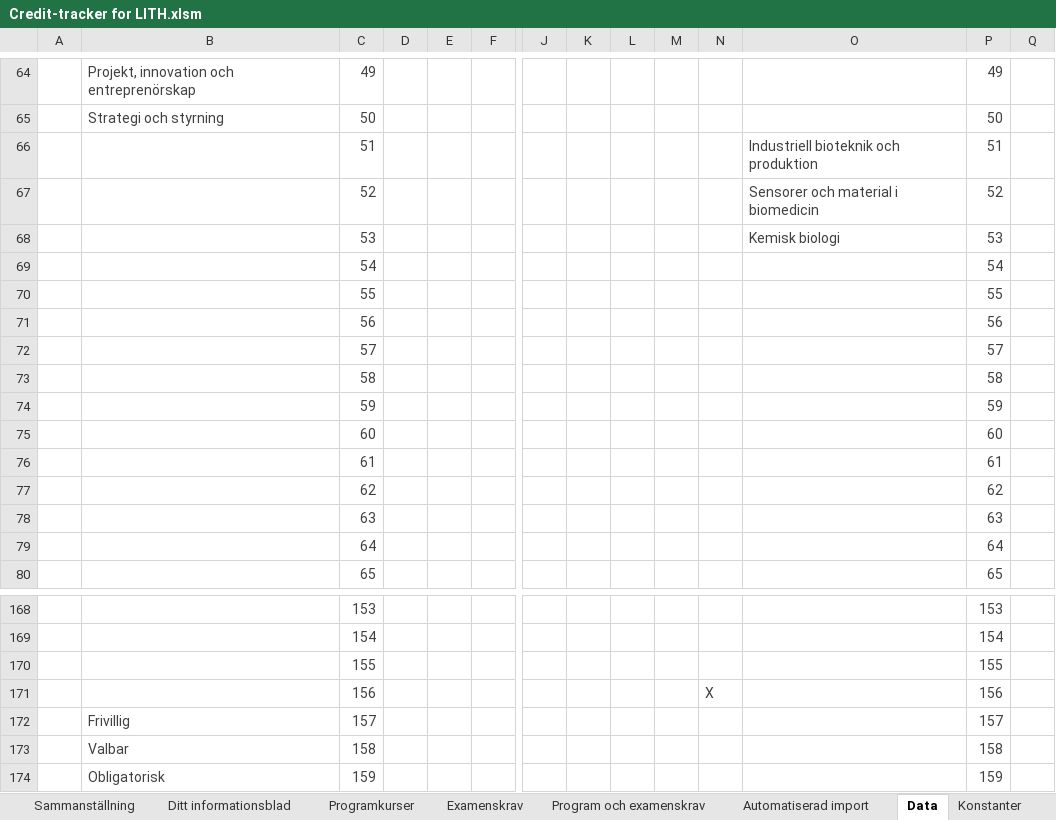
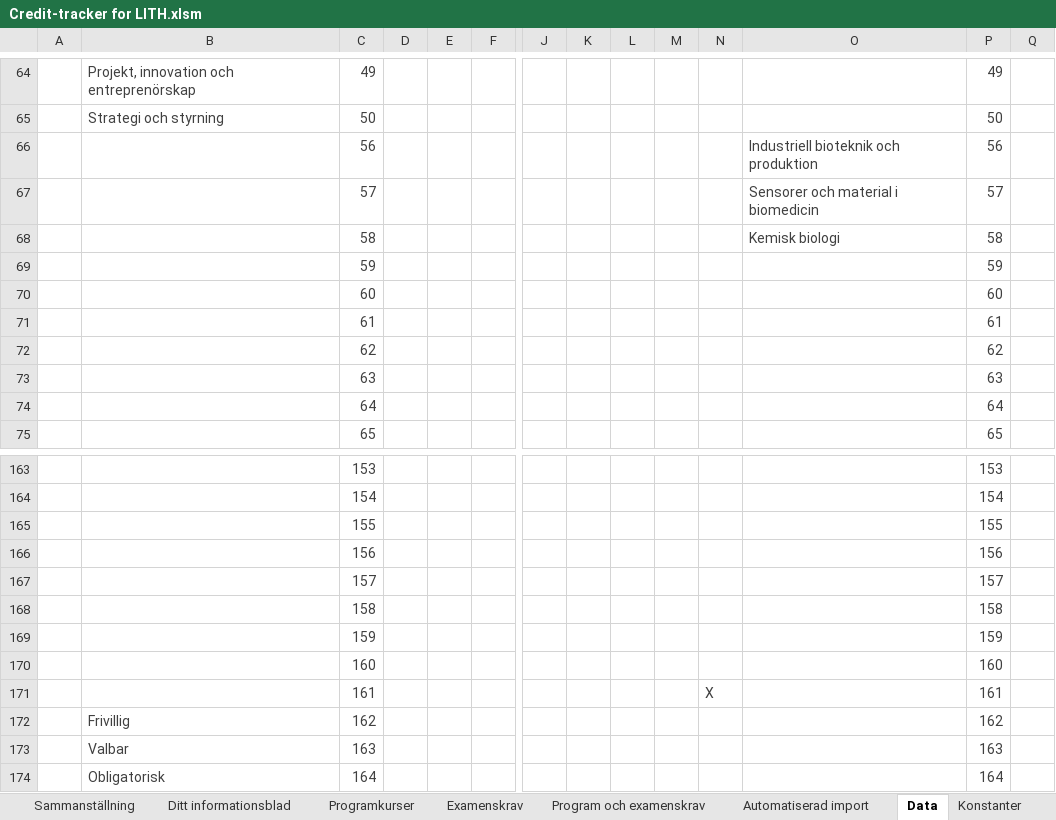
Before and after one commit to TobiasGenborg/Credit-tracker, an Excel workbook: Credit-tracker for LITH.xlsm, sheet Data, drawn as a sheet; only a part is shown, gaps mark what is left out; values as stored, in another font and other column widths than the file's, no borders; removed rows and columns are numbered as before the commit, all else as after; rows hold the shown columns only; the diff names each change by its address in the sheet, - before the commit and + after, or states it on an @@ line.

```diff
--- a/Credit-tracker for LITH.xlsm (sheet Data)
+++ b/Credit-tracker for LITH.xlsm (sheet Data)
-row 66:  |  | 51 |  |  |  |  |  |  |  |  | Industriell bioteknik och produktion | 51
-row 67:  |  | 52 |  |  |  |  |  |  |  |  | Sensorer och material i biomedicin | 52
-row 68:  |  | 53 |  |  |  |  |  |  |  |  | Kemisk biologi | 53
-row 69:  |  | 54 |  |  |  |  |  |  |  |  |  | 54
-row 70:  |  | 55 |  |  |  |  |  |  |  |  |  | 55
-O66: (empty)
+O66: Industriell bioteknik och produktion
-O67: (empty)
+O67: Sensorer och material i biomedicin
-O68: (empty)
+O68: Kemisk biologi
-N166: X
+N166: (empty)
-B167: Frivillig
+B167: (empty)
-B168: Valbar
+B168: (empty)
-B169: Obligatorisk
+B169: (empty)
+row 170:  |  | 160 |  |  |  |  |  |  |  |  |  | 160
+row 171:  |  | 161 |  |  |  |  |  |  |  | X |  | 161
+row 172:  | Frivillig | 162 |  |  |  |  |  |  |  |  |  | 162
+row 173:  | Valbar | 163 |  |  |  |  |  |  |  |  |  | 163
+row 174:  | Obligatorisk | 164 |  |  |  |  |  |  |  |  |  | 164
```
Also changed, not shown: sheet Programkurser, sheet Data från webbimport, sheet Automatiserad import, sheet Program och examenskrav, sheet Om arbetsboken, formulas that keep their value, hidden cells, charts or pictures.
